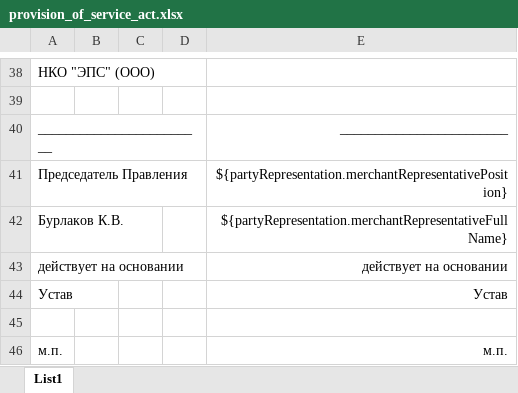
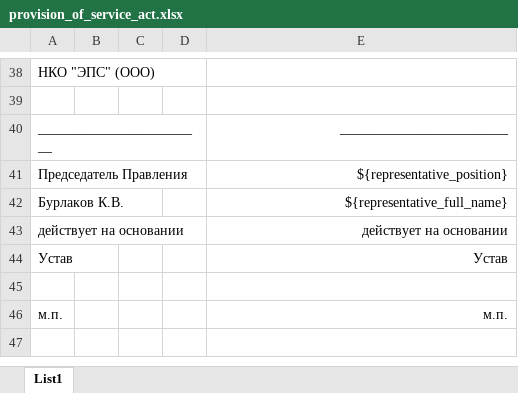
Before and after one commit to valitydev/reporter, an Excel workbook: src/main/resources/templates/provision_of_service_act.xlsx, sheet List1, drawn as a sheet; only a part is shown, gaps mark what is left out; values as stored, in another font and other column widths than the file's, no borders; the diff covers the shown part only; the diff names each change by its address in the sheet, - before the commit and + after, or states it on an @@ line.

```diff
--- a/src/main/resources/templates/provision_of_service_act.xlsx (sheet List1)
+++ b/src/main/resources/templates/provision_of_service_act.xlsx (sheet List1)
-E41: ${partyRepresentation.merchantRepresentativePosition}
+E41: ${representative_position}
-E42: ${partyRepresentation.merchantRepresentativeFullName}
+E42: ${representative_full_name}
```
Also changed, not shown: 1 added row, 1 removed row and 12 edited cells elsewhere in this sheet, 51 other files.
